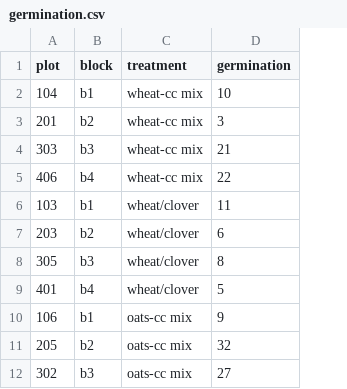
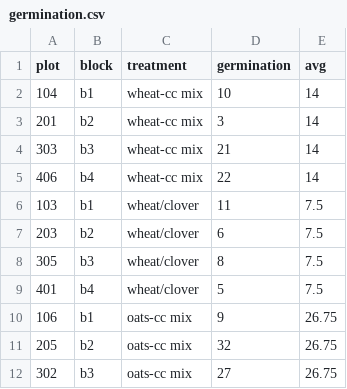
Before and after one commit to mmc6190/rotations, a CSV file: germination.csv, drawn as a sheet; only a part is shown; the diff names each change by its address in the sheet, - before the commit and + after, or states it on an @@ line.

Commit message:
Add files via upload

```diff
--- a/germination.csv
+++ b/germination.csv
+column E (avg), rows 2-12: 14 | 14 | 14 | 14 | 7.5 | 7.5 | 7.5 | 7.5 | 26.75 | 26.75 | 26.75
```
